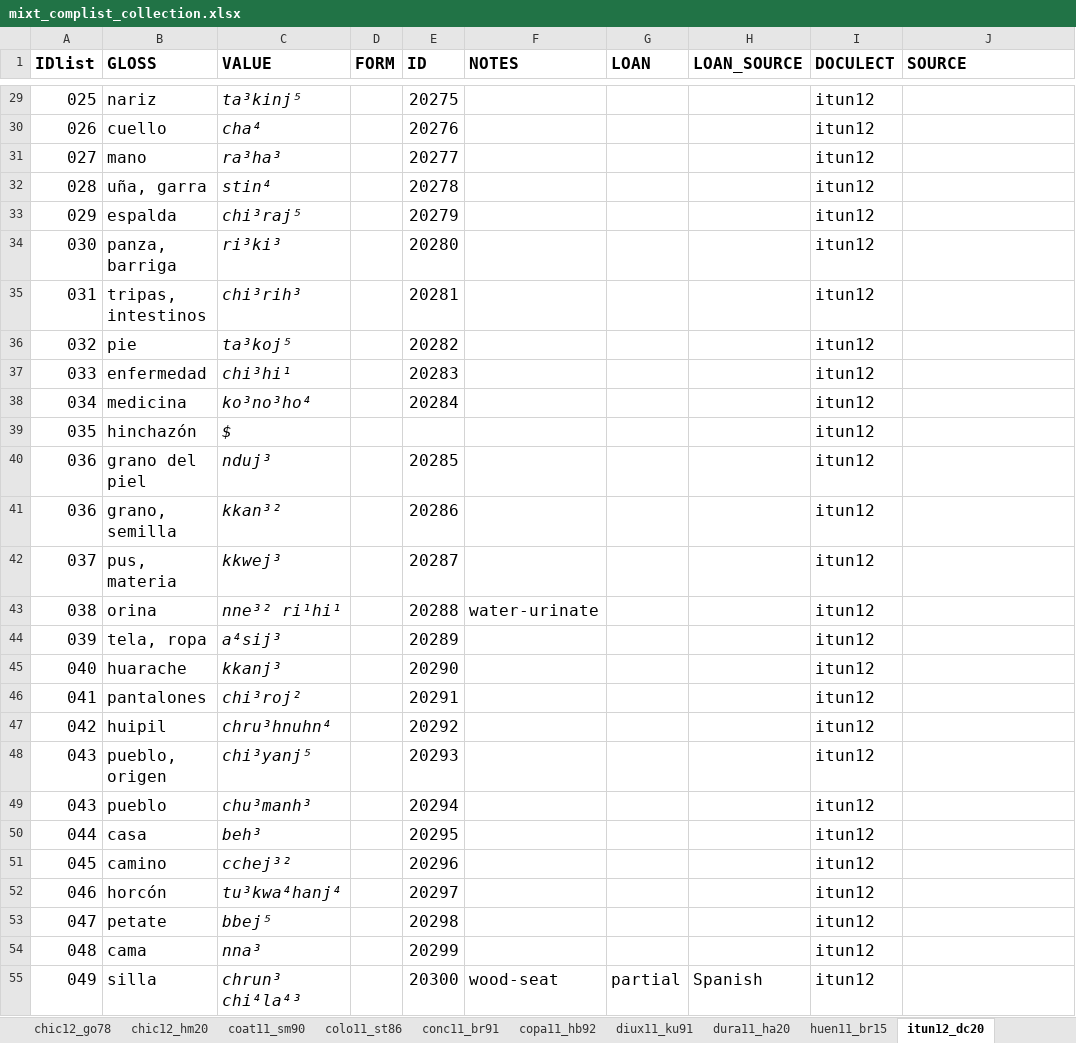
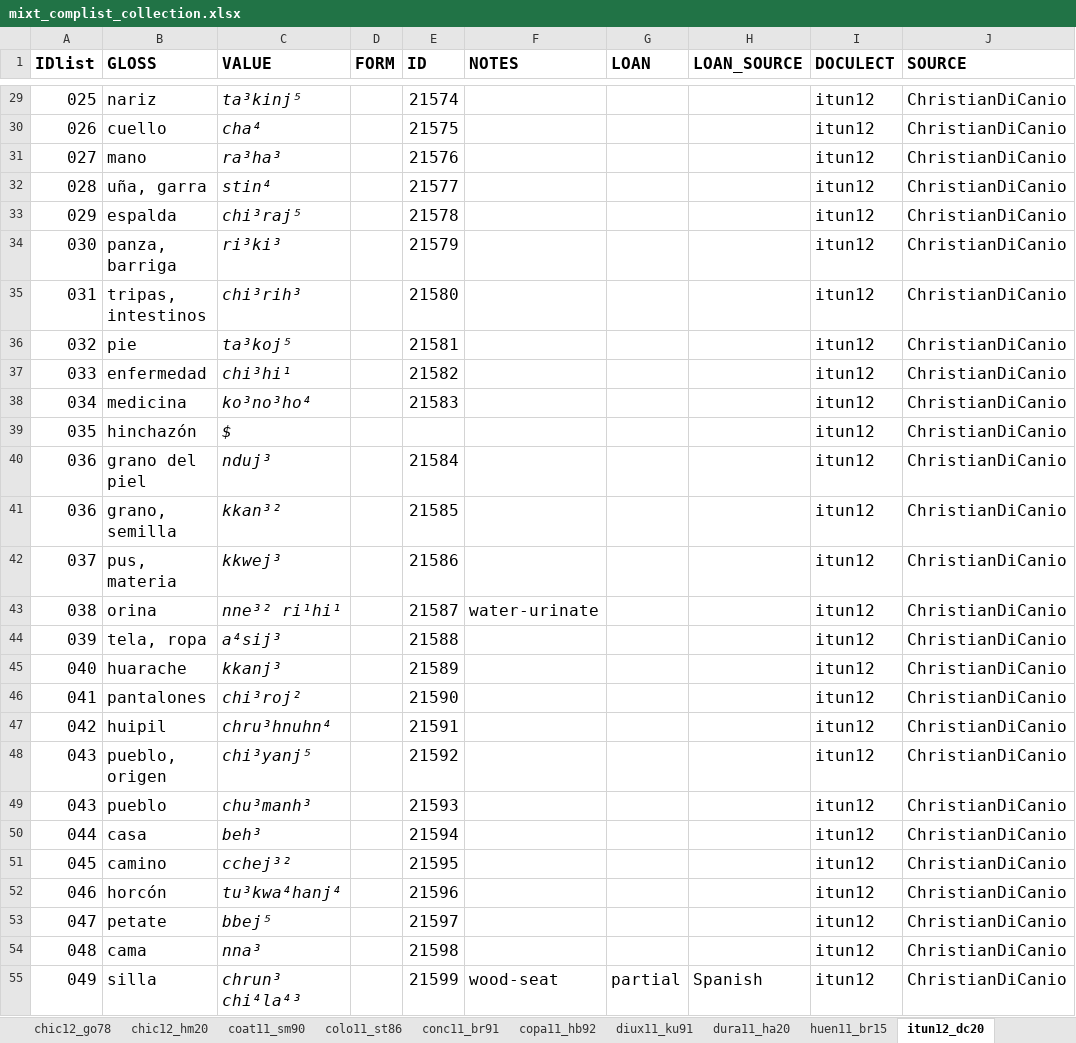
Before and after one commit to SAuderset/mixteca, an Excel workbook: ComparativeList/mixt_complist_collection.xlsx, sheet itun12_dc20, drawn as a sheet; only a part is shown, gaps mark what is left out; values as stored, in another font and other column widths than the file's, no borders; the diff covers the shown part only; the diff names each change by its address in the sheet, - before the commit and + after, or states it on an @@ line.

```diff
--- a/ComparativeList/mixt_complist_collection.xlsx (sheet itun12_dc20)
+++ b/ComparativeList/mixt_complist_collection.xlsx (sheet itun12_dc20)
-E29 (ID): 20275
+E29 (ID): 21574
-J29:J55 (SOURCE): (empty)
+J29:J55 (SOURCE): ChristianDiCanio
-E30 (ID): 20276
+E30 (ID): 21575
-E31 (ID): 20277
+E31 (ID): 21576
-E32 (ID): 20278
+E32 (ID): 21577
-E33 (ID): 20279
+E33 (ID): 21578
-E34 (ID): 20280
+E34 (ID): 21579
-E35 (ID): 20281
+E35 (ID): 21580
-E36 (ID): 20282
+E36 (ID): 21581
-E37 (ID): 20283
+E37 (ID): 21582
-E38 (ID): 20284
+E38 (ID): 21583
-E40 (ID): 20285
+E40 (ID): 21584
-E41 (ID): 20286
+E41 (ID): 21585
-E42 (ID): 20287
+E42 (ID): 21586
-E43 (ID): 20288
+E43 (ID): 21587
-E44 (ID): 20289
+E44 (ID): 21588
-E45 (ID): 20290
+E45 (ID): 21589
-E46 (ID): 20291
+E46 (ID): 21590
-E47 (ID): 20292
+E47 (ID): 21591
-E48 (ID): 20293
+E48 (ID): 21592
-E49 (ID): 20294
+E49 (ID): 21593
-E50 (ID): 20295
+E50 (ID): 21594
-E51 (ID): 20296
+E51 (ID): 21595
-E52 (ID): 20297
+E52 (ID): 21596
-E53 (ID): 20298
+E53 (ID): 21597
-E54 (ID): 20299
+E54 (ID): 21598
-E55 (ID): 20300
+E55 (ID): 21599
```
Also changed, not shown: 392 edited cells elsewhere in this sheet, 16 other files.
